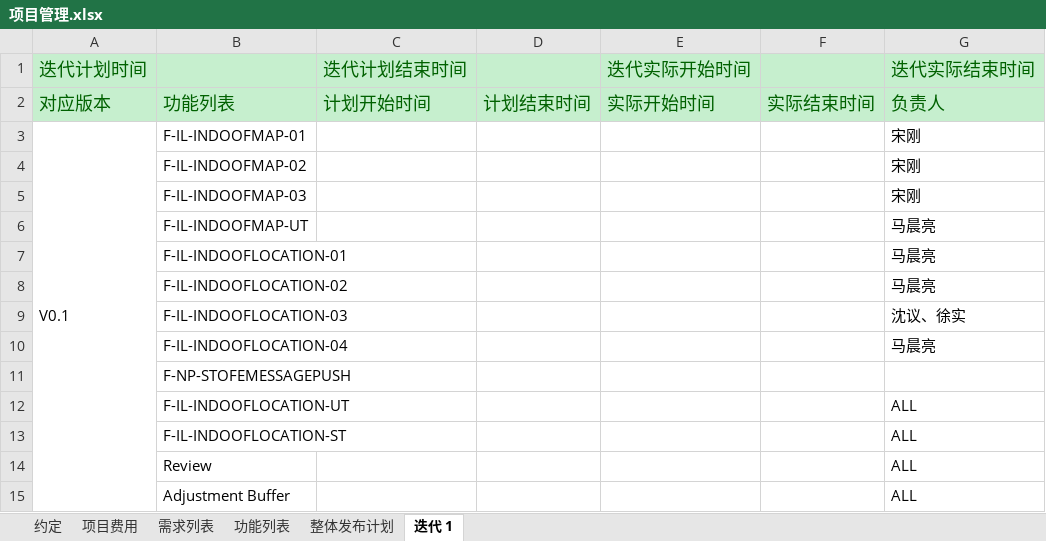
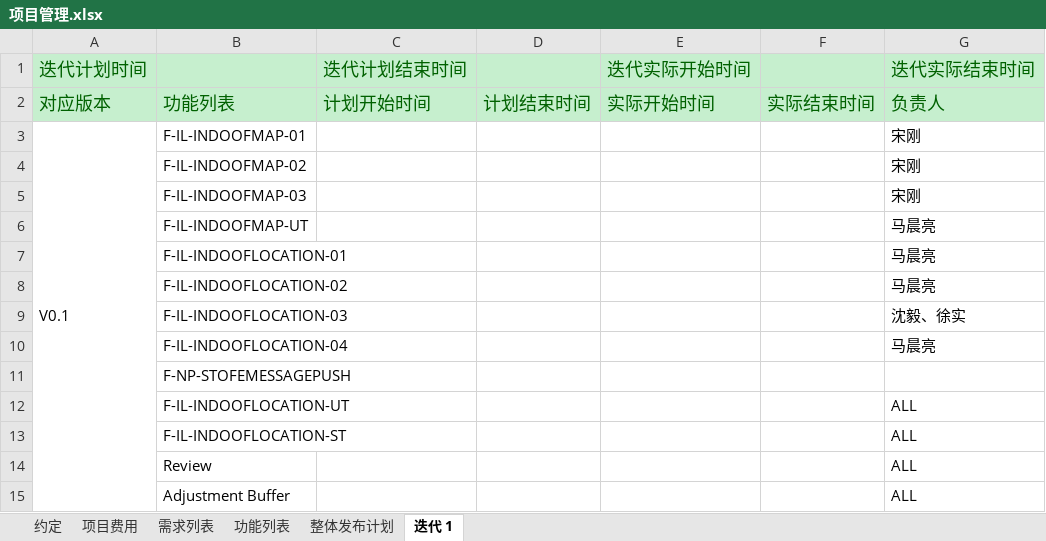
Before and after one commit to SuperHulk/IndoorLocation, an Excel workbook: 项目管理.xlsx, sheet 迭代 1, drawn as a sheet; values as stored, in another font and other column widths than the file's, no borders; the diff names each change by its address in the sheet, - before the commit and + after, or states it on an @@ line.

Commit message:
Updated the name of 沈哥

```diff
--- a/项目管理.xlsx (sheet 迭代 1)
+++ b/项目管理.xlsx (sheet 迭代 1)
-G9 (迭代实际结束时间): 沈议、徐实
+G9 (迭代实际结束时间): 沈毅、徐实
```
